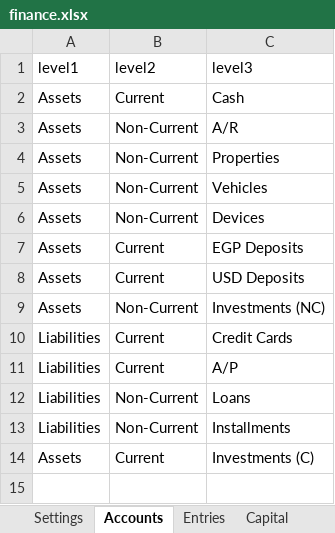
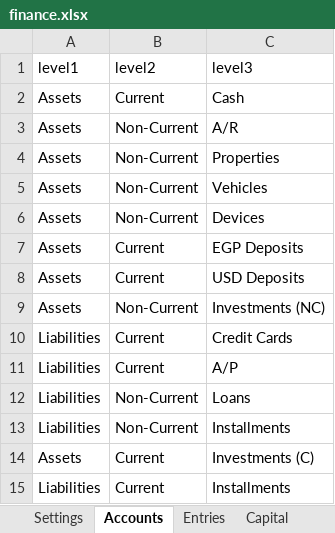
Before and after one commit to ahmedm838/personal-finance, an Excel workbook: docs/finance.xlsx, sheet Accounts, drawn as a sheet; values as stored, in another font and other column widths than the file's, no borders; the diff names each change by its address in the sheet, - before the commit and + after, or states it on an @@ line.

Commit message:
Update figures from the web app

```diff
--- a/docs/finance.xlsx (sheet Accounts)
+++ b/docs/finance.xlsx (sheet Accounts)
+row 15: Liabilities | Current | Installments
```
